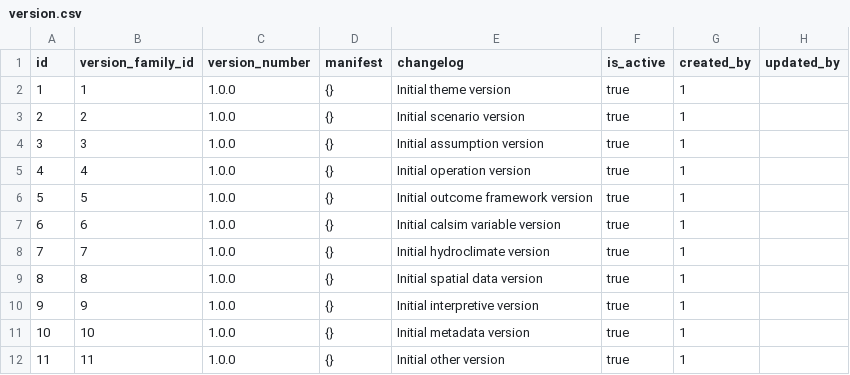
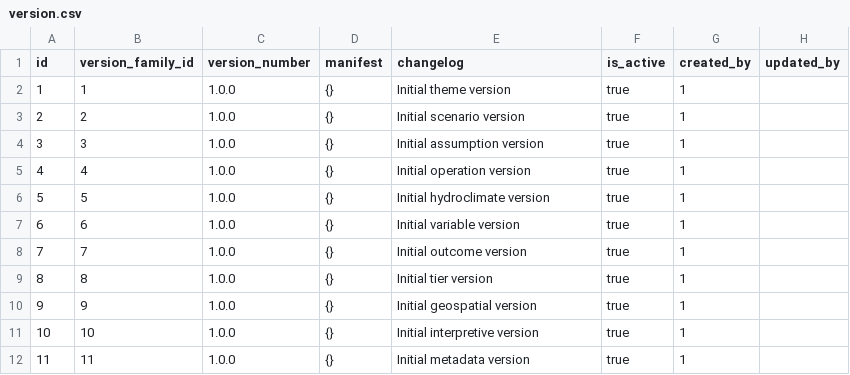
Before and after one commit to berkeley-gif/coeqwal-backend, a CSV file: database/seed_tables/00_versioning/version.csv, drawn as a sheet.

```diff
--- a/database/seed_tables/00_versioning/version.csv
+++ b/database/seed_tables/00_versioning/version.csv
@@ -5,8 +5,8 @@ id,version_family_id,version_number,manifest,changelog,is_active,created_by,upda
 4,4,1.0.0,{},Initial operation version,true,1,
-5,5,1.0.0,{},Initial outcome framework version,true,1,
-6,6,1.0.0,{},Initial calsim variable version,true,1,
-7,7,1.0.0,{},Initial hydroclimate version,true,1,
-8,8,1.0.0,{},Initial spatial data version,true,1,
-9,9,1.0.0,{},Initial interpretive version,true,1,
-10,10,1.0.0,{},Initial metadata version,true,1,
-11,11,1.0.0,{},Initial other version,true,1,
+5,5,1.0.0,{},Initial hydroclimate version,true,1,
+6,6,1.0.0,{},Initial variable version,true,1,
+7,7,1.0.0,{},Initial outcome version,true,1,
+8,8,1.0.0,{},Initial tier version,true,1,
+9,9,1.0.0,{},Initial geospatial version,true,1,
+10,10,1.0.0,{},Initial interpretive version,true,1,
+11,11,1.0.0,{},Initial metadata version,true,1,
```
Also changed, not shown: database/seed_tables/00_versioning/domain_family_map.csv, database/seed_tables/00_versioning/version_family.csv, 6 other files.
